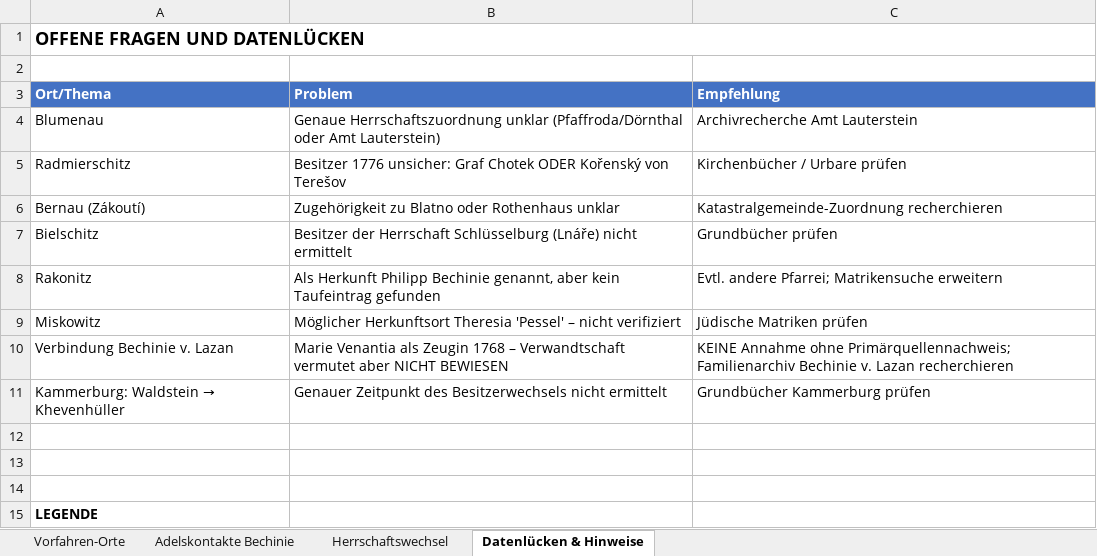
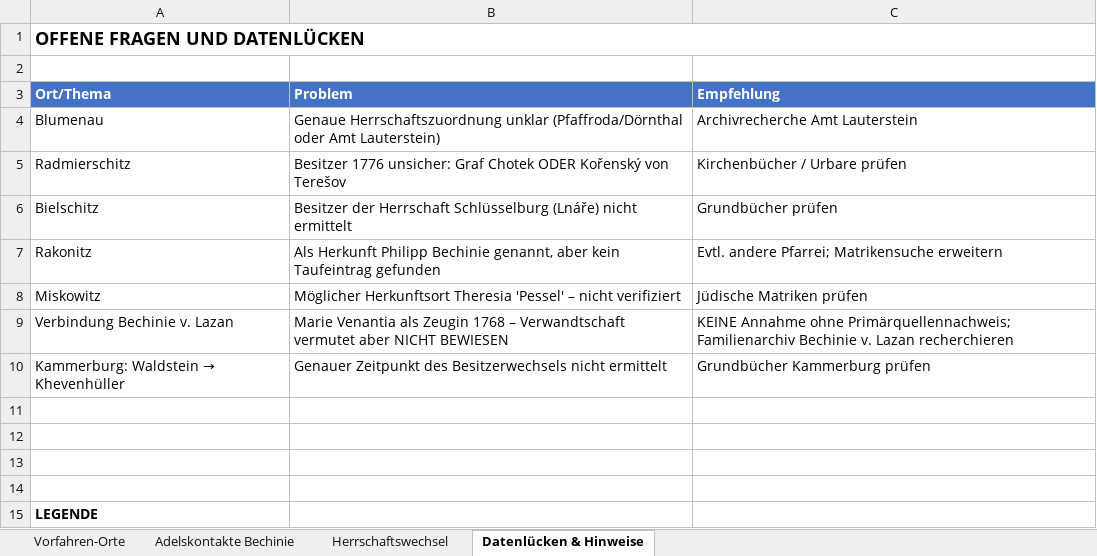
Before and after one commit to pilzchronik/bonusseite, an Excel workbook: _site/assets/downloads/Pilz_Herrschaften_Tabelle.xlsx, sheet Datenlücken & Hinweise, drawn as a sheet; only a part is shown; values as stored, in another font and other column widths than the file's, no borders; removed rows and columns are numbered as before the commit, all else as after; the diff names each change by its address in the sheet, - before the commit and + after, or states it on an @@ line.

```diff
--- a/_site/assets/downloads/Pilz_Herrschaften_Tabelle.xlsx (sheet Datenlücken & Hinweise)
+++ b/_site/assets/downloads/Pilz_Herrschaften_Tabelle.xlsx (sheet Datenlücken & Hinweise)
-row 6: Bernau (Zákoutí) | Zugehörigkeit zu Blatno oder Rothenhaus unklar | Katastralgemeinde-Zuordnung recherchieren
+row 11: (empty)
```
Also changed, not shown: sheet Vorfahren-Orte, sheet Herrschaftswechsel, assets/downloads/Pilz_Herrschaften_Tabelle.xlsx, 7 other files.
